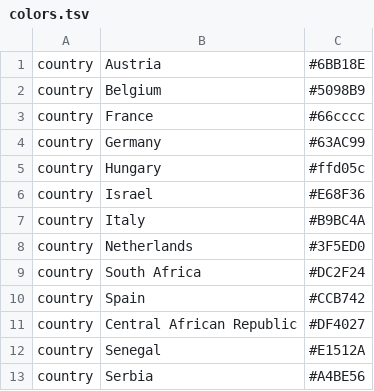
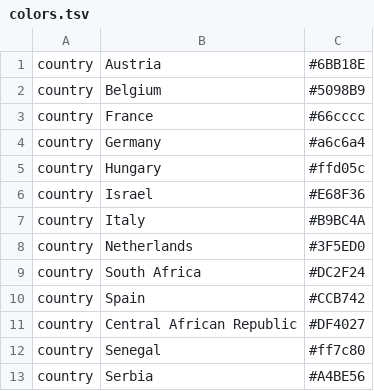
Before and after one commit to Wesstic/Usutu-Virus, a TSV file: config/colors.tsv, drawn as a sheet.

```diff
--- a/config/colors.tsv
+++ b/config/colors.tsv
@@ -3,3 +3,3 @@ country	Belgium	#5098B9
 country	France	#66cccc					
-country	Germany	#63AC99					
+country	Germany	#a6c6a4					
 country	Hungary	#ffd05c					
@@ -11,3 +11,3 @@ country	Spain	#CCB742
 country	Central African Republic	#DF4027					
-country	Senegal	#E1512A					
+country	Senegal	#ff7c80					
 country	Serbia	#A4BE56					
```
Also changed, not shown: data/metadata.tsv, 18 other files.
